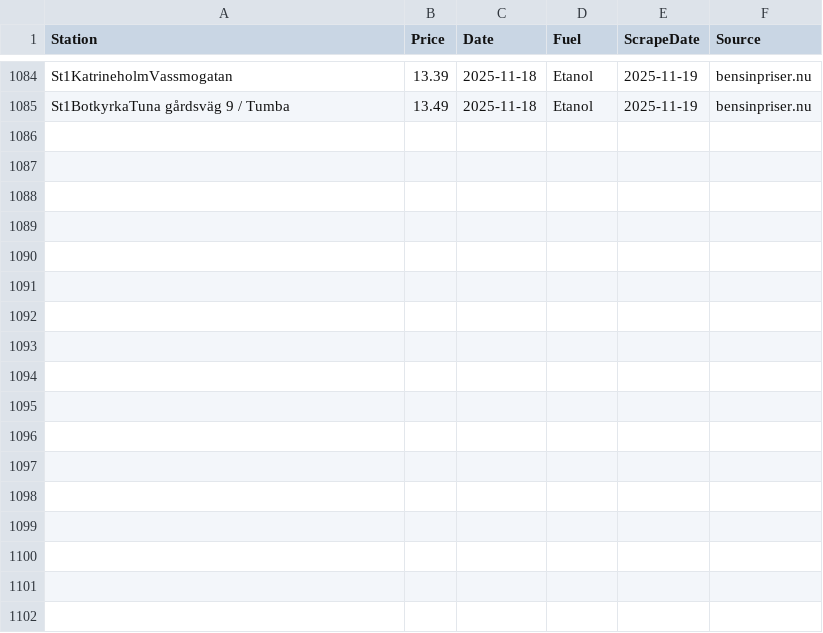
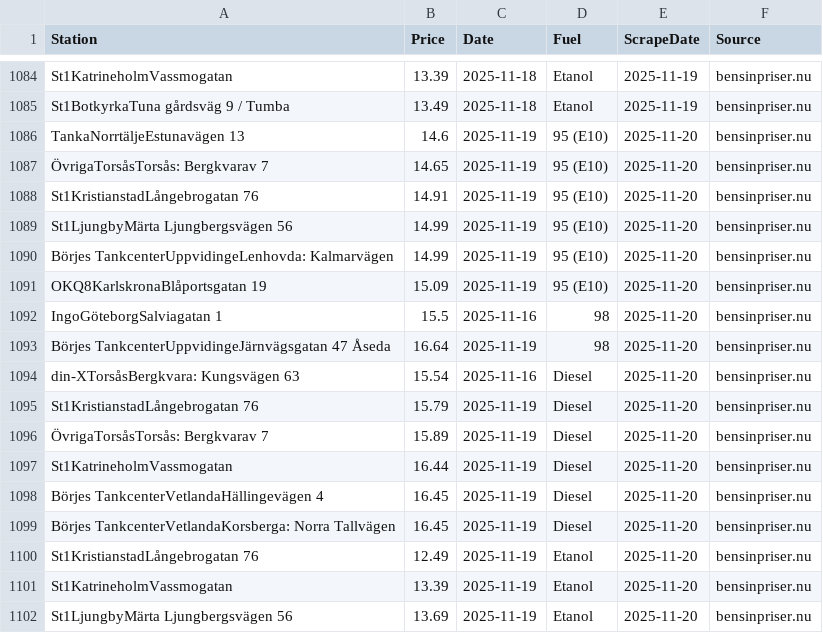
Before and after one commit to FastAndFunky/gaspricescraper, a CSV file: bensinpriser_prices.csv, drawn as a sheet; only a part is shown, gaps mark what is left out.

```diff
--- a/bensinpriser_prices.csv
+++ b/bensinpriser_prices.csv
@@ -1085 +1085,18 @@ St1KatrineholmVassmogatan,13.39,2025-11-18,Etanol,2025-11-19,bensinpriser.nu
 St1BotkyrkaTuna gårdsväg 9 / Tumba,13.49,2025-11-18,Etanol,2025-11-19,bensinpriser.nu
+TankaNorrtäljeEstunavägen 13,14.6,2025-11-19,95 (E10),2025-11-20,bensinpriser.nu
+ÖvrigaTorsåsTorsås: Bergkvarav 7,14.65,2025-11-19,95 (E10),2025-11-20,bensinpriser.nu
+St1KristianstadLångebrogatan 76,14.91,2025-11-19,95 (E10),2025-11-20,bensinpriser.nu
+St1LjungbyMärta Ljungbergsvägen 56,14.99,2025-11-19,95 (E10),2025-11-20,bensinpriser.nu
+Börjes TankcenterUppvidingeLenhovda: Kalmarvägen,14.99,2025-11-19,95 (E10),2025-11-20,bensinpriser.nu
+OKQ8KarlskronaBlåportsgatan 19,15.09,2025-11-19,95 (E10),2025-11-20,bensinpriser.nu
+IngoGöteborgSalviagatan 1,15.5,2025-11-16,98,2025-11-20,bensinpriser.nu
+Börjes TankcenterUppvidingeJärnvägsgatan 47 Åseda,16.64,2025-11-19,98,2025-11-20,bensinpriser.nu
+din-XTorsåsBergkvara: Kungsvägen 63,15.54,2025-11-16,Diesel,2025-11-20,bensinpriser.nu
+St1KristianstadLångebrogatan 76,15.79,2025-11-19,Diesel,2025-11-20,bensinpriser.nu
+ÖvrigaTorsåsTorsås: Bergkvarav 7,15.89,2025-11-19,Diesel,2025-11-20,bensinpriser.nu
+St1KatrineholmVassmogatan,16.44,2025-11-19,Diesel,2025-11-20,bensinpriser.nu
+Börjes TankcenterVetlandaHällingevägen 4,16.45,2025-11-19,Diesel,2025-11-20,bensinpriser.nu
+Börjes TankcenterVetlandaKorsberga: Norra Tallvägen,16.45,2025-11-19,Diesel,2025-11-20,bensinpriser.nu
+St1KristianstadLångebrogatan 76,12.49,2025-11-19,Etanol,2025-11-20,bensinpriser.nu
+St1KatrineholmVassmogatan,13.39,2025-11-19,Etanol,2025-11-20,bensinpriser.nu
+St1LjungbyMärta Ljungbergsvägen 56,13.69,2025-11-19,Etanol,2025-11-20,bensinpriser.nu
```
Also changed, not shown: bensinstation_prices.csv.
